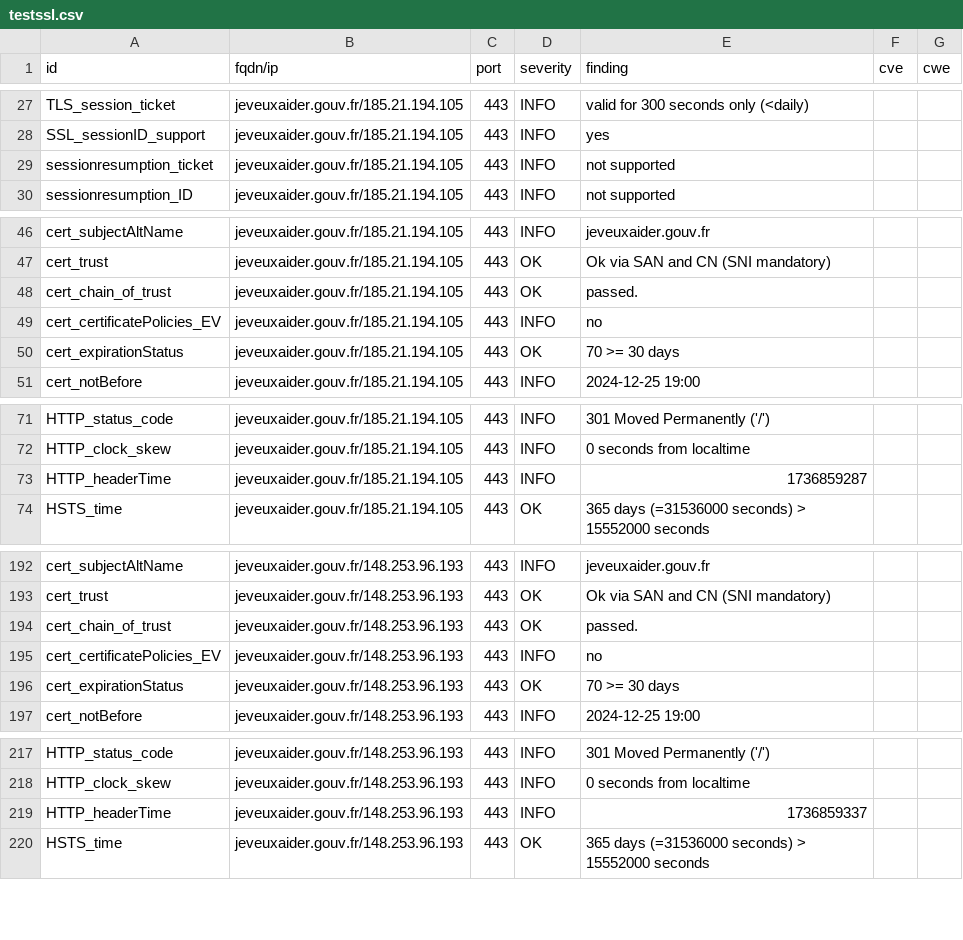
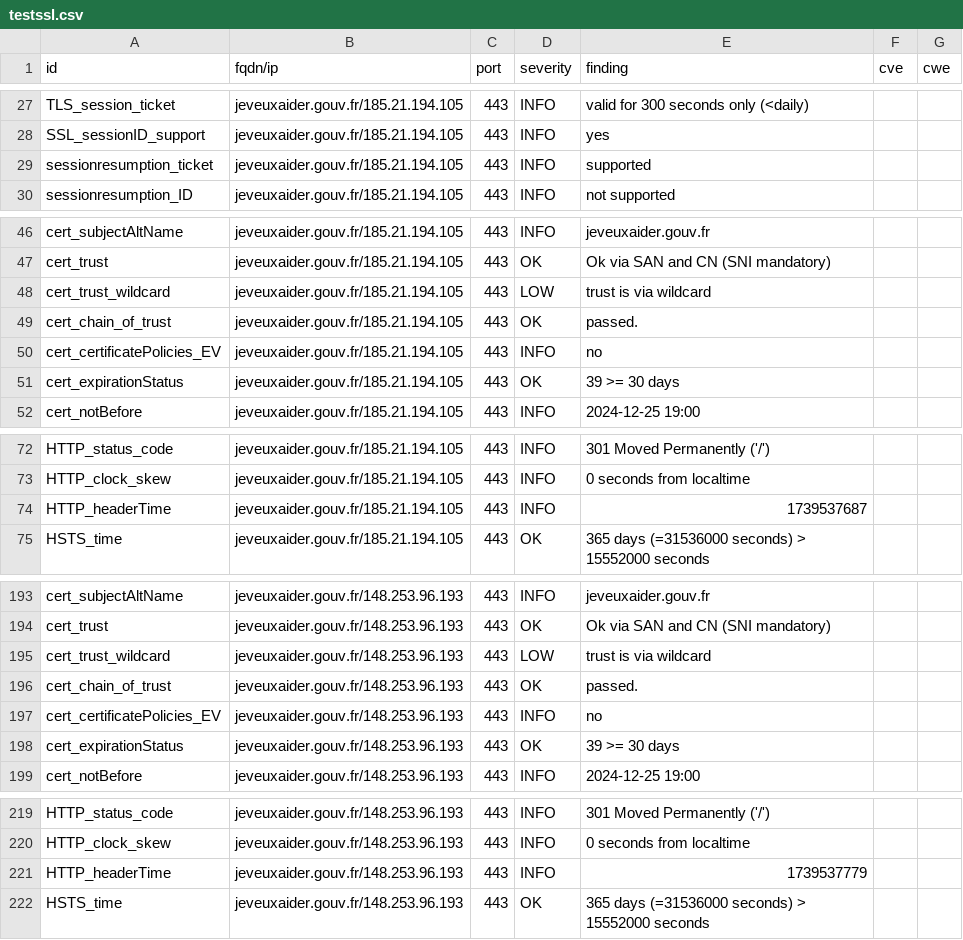
Before and after one commit to GKO-org/dashlordPrd6, a CSV file: results/aHR0cHM6Ly9qZXZldXhhaWRlci5nb3V2LmZy/testssl.csv, drawn as a sheet; only a part is shown, gaps mark what is left out.

Commit message:
update: https://jeveuxaider.gouv.fr

```diff
--- a/results/aHR0cHM6Ly9qZXZldXhhaWRlci5nb3V2LmZy/testssl.csv
+++ b/results/aHR0cHM6Ly9qZXZldXhhaWRlci5nb3V2LmZy/testssl.csv
@@ -28,3 +28,3 @@
 "SSL_sessionID_support","jeveuxaider.gouv.fr/185.21.194.105","443","INFO","yes","",""
-"sessionresumption_ticket","jeveuxaider.gouv.fr/185.21.194.105","443","INFO","not supported","",""
+"sessionresumption_ticket","jeveuxaider.gouv.fr/185.21.194.105","443","INFO","supported","",""
 "sessionresumption_ID","jeveuxaider.gouv.fr/185.21.194.105","443","INFO","not supported","",""
@@ -47,5 +47,6 @@
 "cert_trust","jeveuxaider.gouv.fr/185.21.194.105","443","OK","Ok via SAN and CN (SNI mandatory)","",""
+"cert_trust_wildcard","jeveuxaider.gouv.fr/185.21.194.105","443","LOW","trust is via wildcard","",""
 "cert_chain_of_trust","jeveuxaider.gouv.fr/185.21.194.105","443","OK","passed.","",""
 "cert_certificatePolicies_EV","jeveuxaider.gouv.fr/185.21.194.105","443","INFO","no","",""
-"cert_expirationStatus","jeveuxaider.gouv.fr/185.21.194.105","443","OK","70 >= 30 days","",""
+"cert_expirationStatus","jeveuxaider.gouv.fr/185.21.194.105","443","OK","39 >= 30 days","",""
 "cert_notBefore","jeveuxaider.gouv.fr/185.21.194.105","443","INFO","2024-12-25 19:00","",""
@@ -72,3 +73,3 @@
 "HTTP_clock_skew","jeveuxaider.gouv.fr/185.21.194.105","443","INFO","0 seconds from localtime","",""
-"HTTP_headerTime","jeveuxaider.gouv.fr/185.21.194.105","443","INFO","1736859287","",""
+"HTTP_headerTime","jeveuxaider.gouv.fr/185.21.194.105","443","INFO","1739537687","",""
 "HSTS_time","jeveuxaider.gouv.fr/185.21.194.105","443","OK","365 days (=31536000 seconds) > 15552000 seconds","",""
@@ -193,5 +194,6 @@
 "cert_trust","jeveuxaider.gouv.fr/148.253.96.193","443","OK","Ok via SAN and CN (SNI mandatory)","",""
+"cert_trust_wildcard","jeveuxaider.gouv.fr/148.253.96.193","443","LOW","trust is via wildcard","",""
 "cert_chain_of_trust","jeveuxaider.gouv.fr/148.253.96.193","443","OK","passed.","",""
 "cert_certificatePolicies_EV","jeveuxaider.gouv.fr/148.253.96.193","443","INFO","no","",""
-"cert_expirationStatus","jeveuxaider.gouv.fr/148.253.96.193","443","OK","70 >= 30 days","",""
+"cert_expirationStatus","jeveuxaider.gouv.fr/148.253.96.193","443","OK","39 >= 30 days","",""
 "cert_notBefore","jeveuxaider.gouv.fr/148.253.96.193","443","INFO","2024-12-25 19:00","",""
@@ -218,3 +220,3 @@
 "HTTP_clock_skew","jeveuxaider.gouv.fr/148.253.96.193","443","INFO","0 seconds from localtime","",""
-"HTTP_headerTime","jeveuxaider.gouv.fr/148.253.96.193","443","INFO","1736859337","",""
+"HTTP_headerTime","jeveuxaider.gouv.fr/148.253.96.193","443","INFO","1739537779","",""
 "HSTS_time","jeveuxaider.gouv.fr/148.253.96.193","443","OK","365 days (=31536000 seconds) > 15552000 seconds","",""
```
Also changed, not shown: 8 other files.
